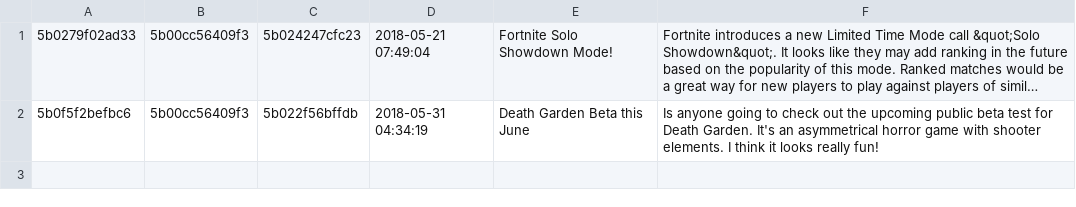
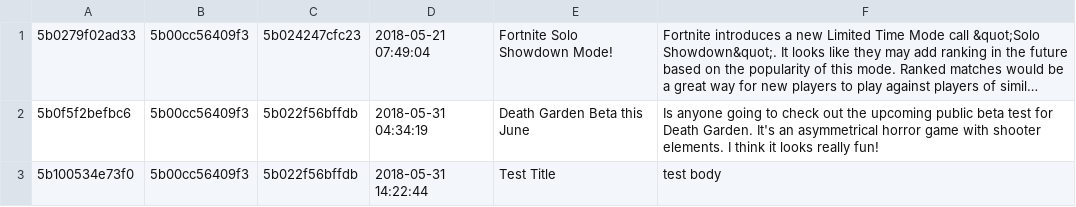
Before and after one commit to chrisonbass/ModernGamingWebForum, a CSV file: assets/db/topic.csv, drawn as a sheet; long unchanged cells end in …; the diff names each change by its address in the sheet, - before the commit and + after, or states it on an @@ line.

```diff
--- a/assets/db/topic.csv
+++ b/assets/db/topic.csv
+row 3: 5b100534e73f0 | 5b00cc56409f3 | 5b022f56bffdb | 2018-05-31 14:22:44 | Test Title | test body
```
Also changed, not shown: assets/db/comment.csv, 2 other files.
